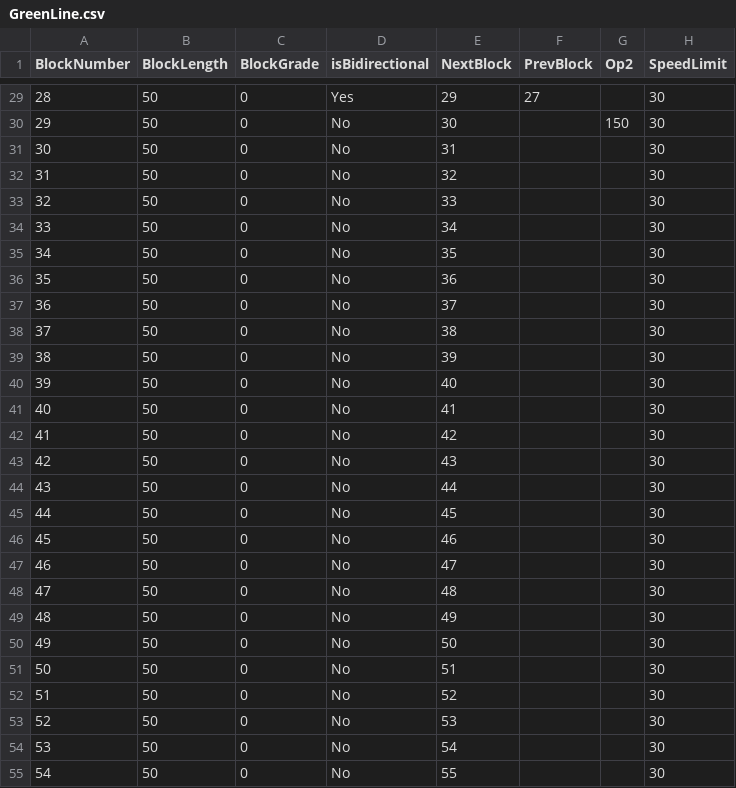
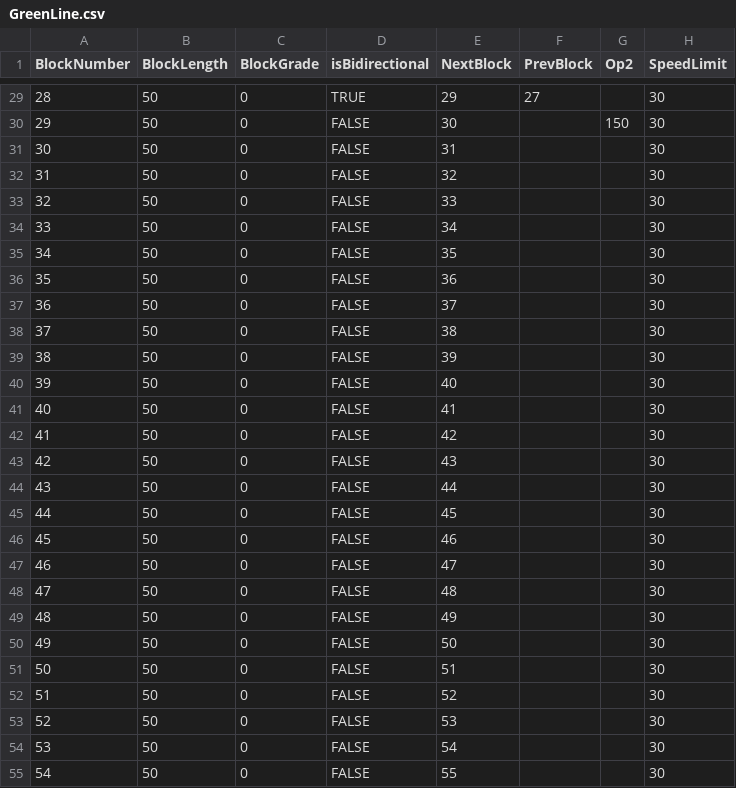
Before and after one commit to brendanjduff/ECE1140-DwayneTheTrain, a CSV file: modules/track-model/src/GreenLine.csv, drawn as a sheet; only a part is shown, gaps mark what is left out; the diff covers the shown part only; the diff names each change by its address in the sheet, - before the commit and + after, or states it on an @@ line.

```diff
--- a/modules/track-model/src/GreenLine.csv
+++ b/modules/track-model/src/GreenLine.csv
-D29 (isBidirectional): Yes
+D29 (isBidirectional): TRUE
-D30:D55 (isBidirectional): No
+D30:D55 (isBidirectional): FALSE
```
Also changed, not shown: 124 edited cells elsewhere in this file, modules/track-model/src/RedLine.csv, 2 other files.
